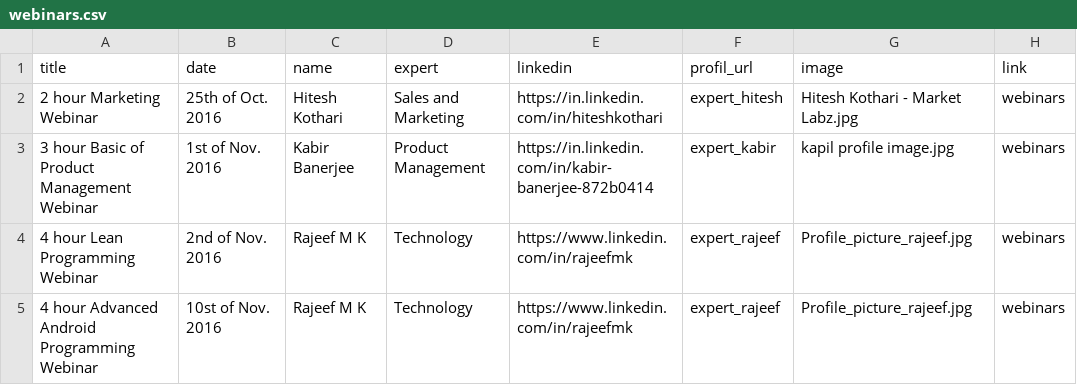
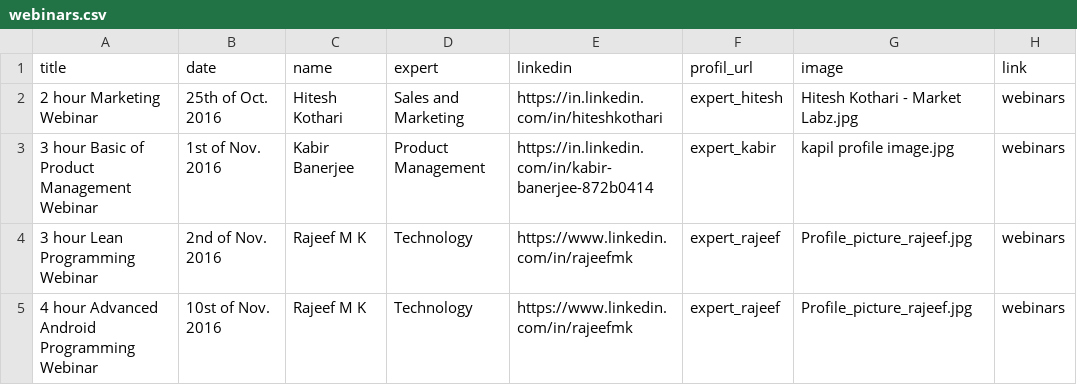
Before and after one commit to thiemowa/thiemowa.github.io, a CSV file: _data/webinars.csv, drawn as a sheet.

Commit message:
Update webinars.csv

```diff
--- a/_data/webinars.csv
+++ b/_data/webinars.csv
@@ -3,3 +3,3 @@ title, date,name,expert,linkedin,profil_url,image, link
 3 hour Basic of Product Management Webinar,1st of Nov. 2016,Kabir Banerjee,Product Management,https://in.linkedin.com/in/kabir-banerjee-872b0414,expert_kabir,kapil profile image.jpg,webinars
-4 hour Lean Programming  Webinar,2nd of Nov. 2016, Rajeef M K,Technology,https://www.linkedin.com/in/rajeefmk,expert_rajeef,Profile_picture_rajeef.jpg,webinars
+3 hour Lean Programming  Webinar,2nd of Nov. 2016, Rajeef M K,Technology,https://www.linkedin.com/in/rajeefmk,expert_rajeef,Profile_picture_rajeef.jpg,webinars
 4 hour Advanced Android Programming Webinar,10st of Nov. 2016, Rajeef M K,Technology,https://www.linkedin.com/in/rajeefmk,expert_rajeef,Profile_picture_rajeef.jpg,webinars
```
